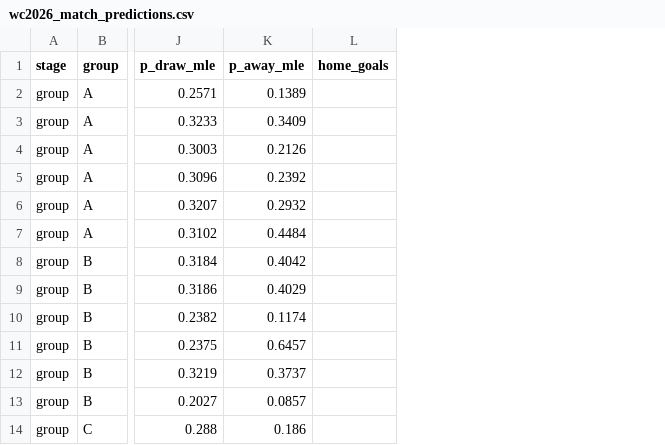
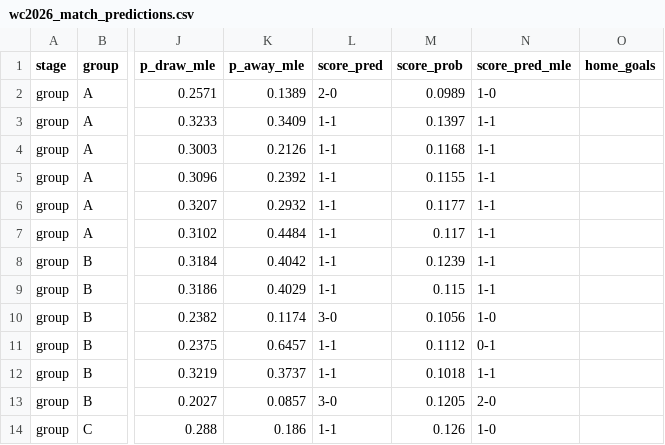
Before and after one commit to Duyanh090205/wc2026-monte-carlo, a CSV file: data/mc_simu/wc2026_match_predictions.csv, drawn as a sheet; only a part is shown, gaps mark what is left out; the diff names each change by its address in the sheet, - before the commit and + after, or states it on an @@ line.

Commit message:
bracket: modal scoreline prediction per group match (score_pred/prob, both sources, exact-hit marker)

```diff
--- a/data/mc_simu/wc2026_match_predictions.csv
+++ b/data/mc_simu/wc2026_match_predictions.csv
+column L (score_pred), rows 2-14: 2-0 | 1-1 | 1-1 | 1-1 | 1-1 | 1-1 | 1-1 | 1-1 | 3-0 | 1-1 | 1-1 | 3-0 | 1-1
+column M (score_prob), rows 2-14: 0.0989 | 0.1397 | 0.1168 | 0.1155 | 0.1177 | 0.117 | 0.1239 | 0.115 | 0.1056 | 0.1112 | 0.1018 | 0.1205 | 0.126
+column N (score_pred_mle), rows 2-14: 1-0 | 1-1 | 1-1 | 1-1 | 1-1 | 1-1 | 1-1 | 1-1 | 1-0 | 0-1 | 1-1 | 2-0 | 1-0
```
Also changed, not shown: 3 other files.
